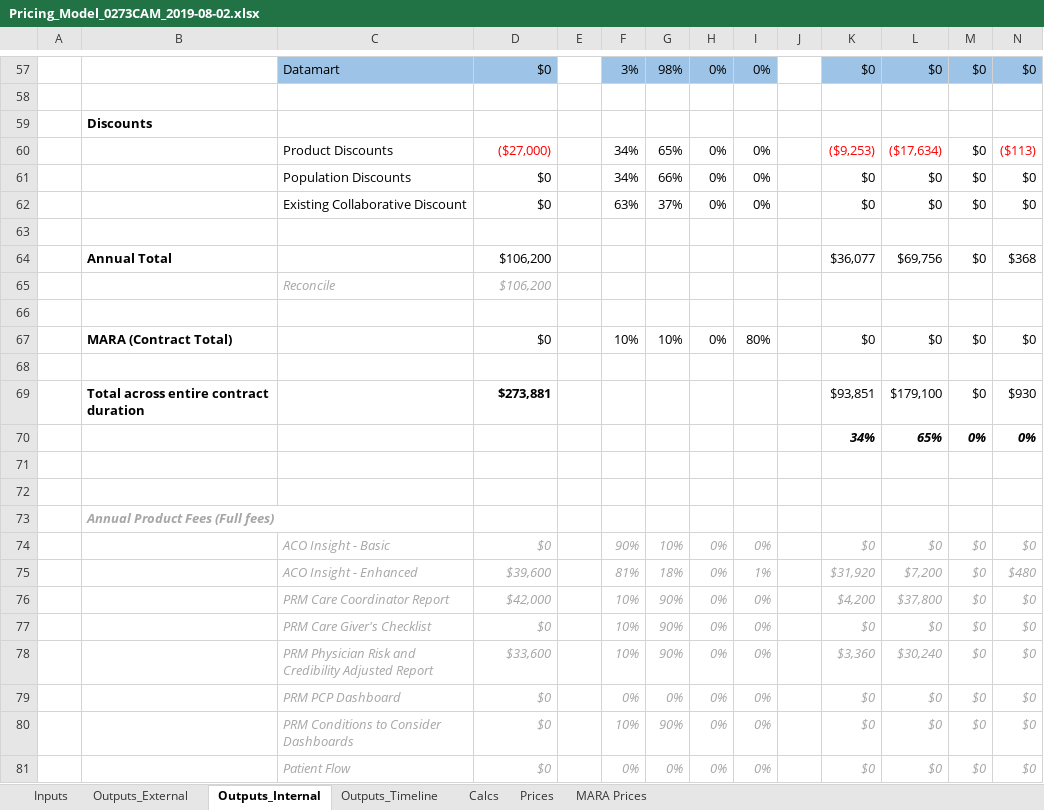
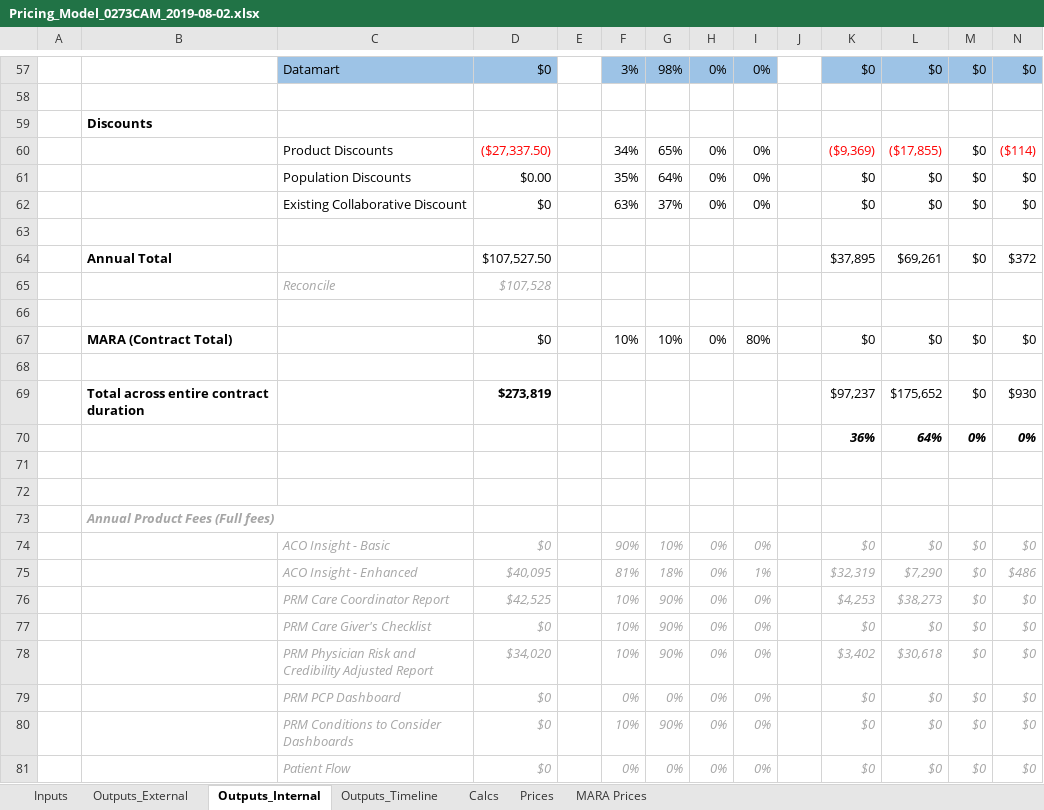
Before and after one commit to Milliman-PRM/client-and-project-documentation, an Excel workbook: 0273NYP - New York Premier/0273CAM -Charleston Area Medical Center/Pricing_Model_0273CAM_2019-08-02.xlsx, sheet Outputs_Internal, drawn as a sheet; only a part is shown, gaps mark what is left out; values as stored, in another font and other column widths than the file's, no borders; removed rows and columns are numbered as before the commit, all else as after; the diff covers the shown part only; the diff names each change by its address in the sheet, - before the commit and + after, or states it on an @@ line.

```diff
--- a/0273NYP - New York Premier/0273CAM -Charleston Area Medical Center/Pricing_Model_0273CAM_2019-08-02.xlsx (sheet Outputs_Internal)
+++ b/0273NYP - New York Premier/0273CAM -Charleston Area Medical Center/Pricing_Model_0273CAM_2019-08-02.xlsx (sheet Outputs_Internal)
-D60: ($27,000)
+D60: ($27,337.50)
-K60: ($9,253)
+K60: ($9,369)
-L60: ($17,634)
+L60: ($17,855)
-N60: ($113)
+N60: ($114)
-D61: $0
+D61: $0.00
-F61: 34%
+F61: 35%
-G61: 66%
+G61: 64%
-row 64:  | Annual Total |  | $106,200 |  |  |  |  |  |  | $36,077 | $69,756 | $0 | $368
-row 65:  |  | Reconcile | $106,200
+row 64:  | Annual Total |  | $107,527.50 |  |  |  |  |  |  | $37,895 | $69,261 | $0 | $372
+row 65:  |  | Reconcile | $107,528
-D69: $273,881
+D69: $273,819
-K69: $93,851
+K69: $97,237
-L69: $179,100
+L69: $175,652
-K70: 34%
+K70: 36%
-L70: 65%
+L70: 64%
-D75: $39,600
+D75: $40,095
-K75: $31,920
+K75: $32,319
-L75: $7,200
+L75: $7,290
-N75: $480
+N75: $486
-D76: $42,000
+D76: $42,525
-K76: $4,200
+K76: $4,253
-L76: $37,800
+L76: $38,273
-D78: $33,600
+D78: $34,020
-K78: $3,360
+K78: $3,402
-L78: $30,240
+L78: $30,618
```
Also changed, not shown: 38 edited cells elsewhere in this sheet, sheet Outputs_Timeline, sheet Calcs, sheet Outputs_External, sheet Prices, sheet Inputs, formulas that keep their value.
